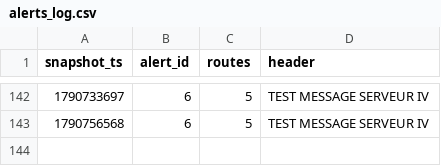
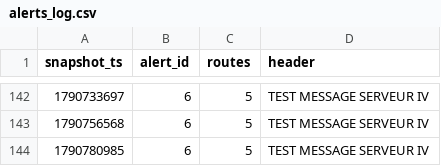
Before and after one commit to exofri/smart-mobility-lemans, a CSV file: data/history/alerts_log.csv, drawn as a sheet; only a part is shown, gaps mark what is left out; the diff names each change by its address in the sheet, - before the commit and + after, or states it on an @@ line.

```diff
--- a/data/history/alerts_log.csv
+++ b/data/history/alerts_log.csv
+row 144: 1790780985 | 6 | 5 | TEST MESSAGE SERVEUR IV
```
Also changed, not shown: data/history/route_delays_2026-09.csv, 1 other file.
